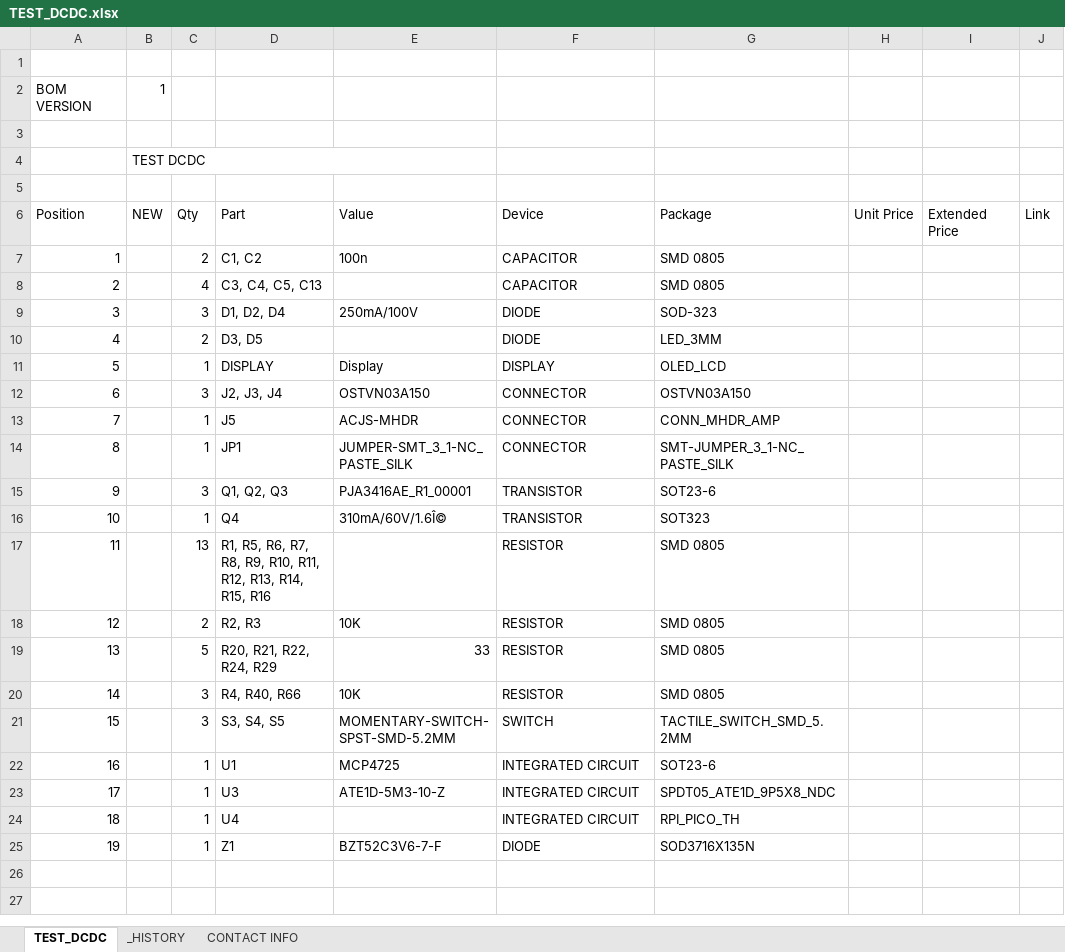
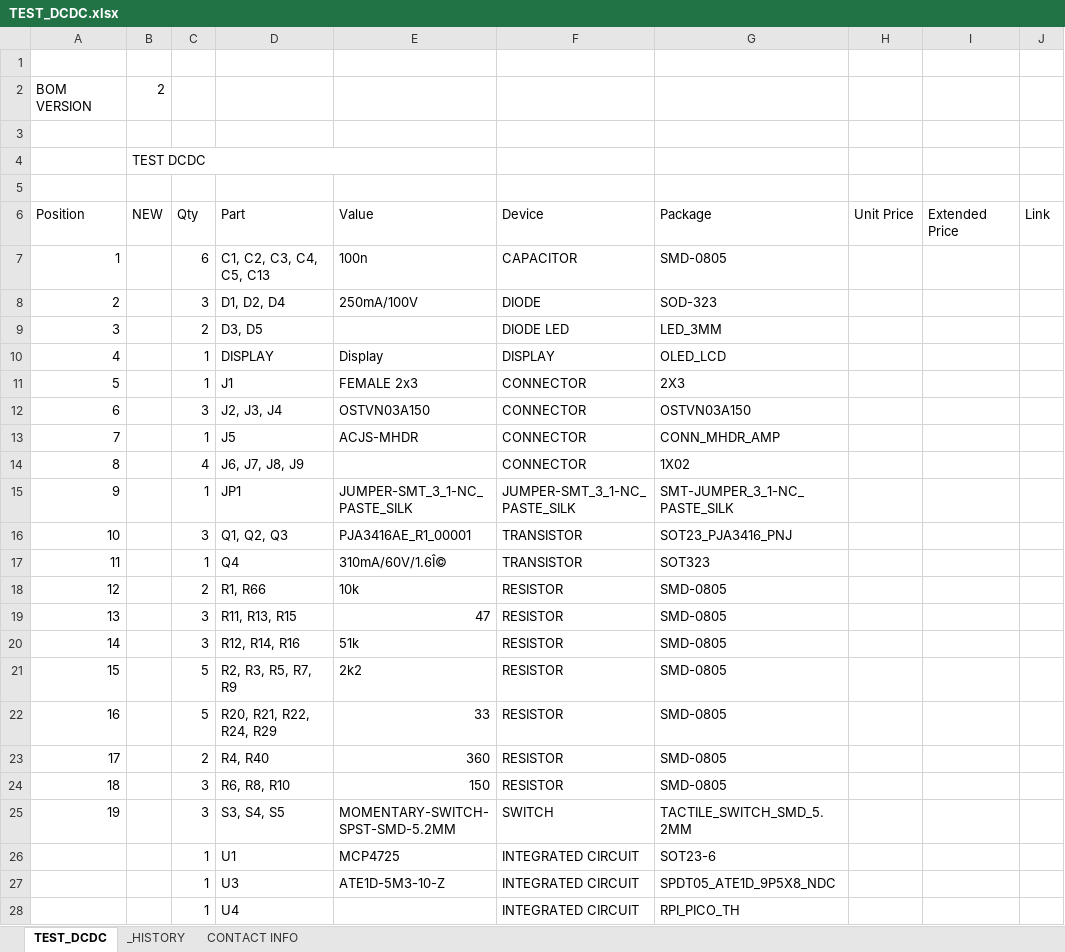
Before and after one commit to MSTKMAD/battery-pack, an Excel workbook: 02.HARDWARE/V2-ROVER R-1/02.BOM/TEST_DCDC.xlsx, sheet TEST_DCDC, drawn as a sheet; only a part is shown; the shorter side is filled out with more unchanged rows; values as stored, in another font and other column widths than the file's, no cell formats; table styles not drawn; removed rows and columns are numbered as before the commit, all else as after; the diff names each change by its address in the sheet, - before the commit and + after, or states it on an @@ line.

```diff
--- a/02.HARDWARE/V2-ROVER R-1/02.BOM/TEST_DCDC.xlsx (sheet TEST_DCDC)
+++ b/02.HARDWARE/V2-ROVER R-1/02.BOM/TEST_DCDC.xlsx (sheet TEST_DCDC)
-B2 (NEW): 1
+B2 (NEW): 2
-C7 (Qty): 2
+C7 (Qty): 6
-D7 (Part): C1, C2
+D7 (Part): C1, C2, C3, C4, C5, C13
-G7 (Package): SMD 0805
+G7 (Package): SMD-0805
-row 8: 2 |  | 4 | C3, C4, C5, C13 |  | CAPACITOR | SMD 0805
@@ column A (Position) renumbered from row 8 down @@
-F9 (Device): DIODE
+F9 (Device): DIODE LED
+row 11: 5 |  | 1 | J1 | FEMALE 2x3 | CONNECTOR | 2X3
+row 14: 8 |  | 4 | J6, J7, J8, J9 |  | CONNECTOR | 1X02
-F15 (Device): CONNECTOR
+F15 (Device): JUMPER-SMT_3_1-NC_PASTE_SILK
-G16 (Package): SOT23-6
+G16 (Package): SOT23_PJA3416_PNJ
-row 17: 11 |  | 13 | R1, R5, R6, R7, R8, R9, R10, R11, R12, R13, R14, R15, R16 |  | RESISTOR | SMD 0805
-D18 (Part): R2, R3
+D18 (Part): R1, R66
-E18 (Value): 10K
+E18 (Value): 10k
-G18 (Package): SMD 0805
+G18 (Package): SMD-0805
+row 19: 13 |  | 3 | R11, R13, R15 | 47 | RESISTOR | SMD-0805
+row 20: 14 |  | 3 | R12, R14, R16 | 51k | RESISTOR | SMD-0805
+row 21: 15 |  | 5 | R2, R3, R5, R7, R9 | 2k2 | RESISTOR | SMD-0805
-G22 (Package): SMD 0805
+G22 (Package): SMD-0805
+row 23: 17 |  | 2 | R4, R40 | 360 | RESISTOR | SMD-0805
-D24 (Part): R4, R40, R66
+D24 (Part): R6, R8, R10
-E24 (Value): 10K
+E24 (Value): 150
-G24 (Package): SMD 0805
+G24 (Package): SMD-0805
```
Also changed, not shown: sheet _HISTORY, cell formats, 02.HARDWARE/V2-ROVER R-1/02.BOM/CIRULO_PANEL.xlsx, 02.HARDWARE/V2-ROVER R-1/02.BOM/TEST_CPU.xlsx, 6 other files.
